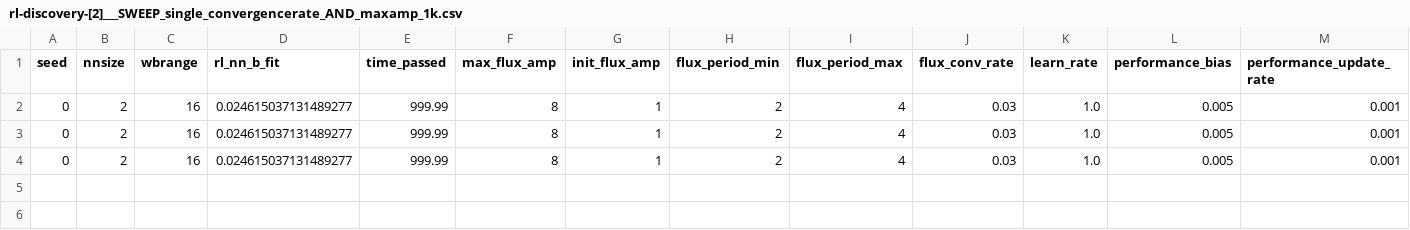
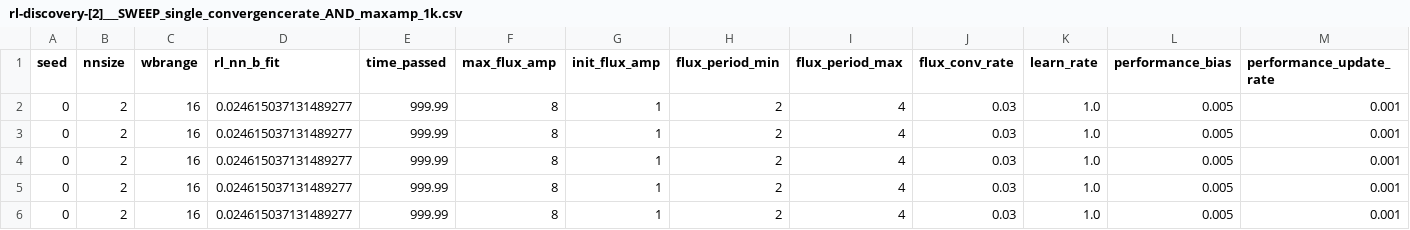
Before and after one commit to rl-ctrnn/rl_ctrnn, a CSV file: jason/data/rl-discovery-[2]___SWEEP_single_convergencerate_AND_maxamp_1k.csv, drawn as a sheet; the diff names each change by its address in the sheet, - before the commit and + after, or states it on an @@ line.

```diff
--- a/jason/data/rl-discovery-[2]___SWEEP_single_convergencerate_AND_maxamp_1k.csv
+++ b/jason/data/rl-discovery-[2]___SWEEP_single_convergencerate_AND_maxamp_1k.csv
+row 5: 0 | 2 | 16 | 0.024615037131489277 | 999.99 | 8 | 1 | 2 | 4 | 0.03 | 1.0 | 0.005 | 0.001
+row 6: 0 | 2 | 16 | 0.024615037131489277 | 999.99 | 8 | 1 | 2 | 4 | 0.03 | 1.0 | 0.005 | 0.001
```
Also changed, not shown: 7 other files.
